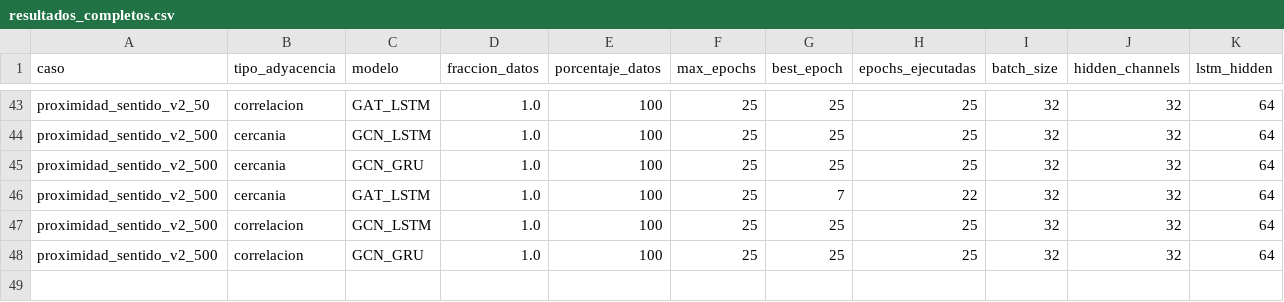
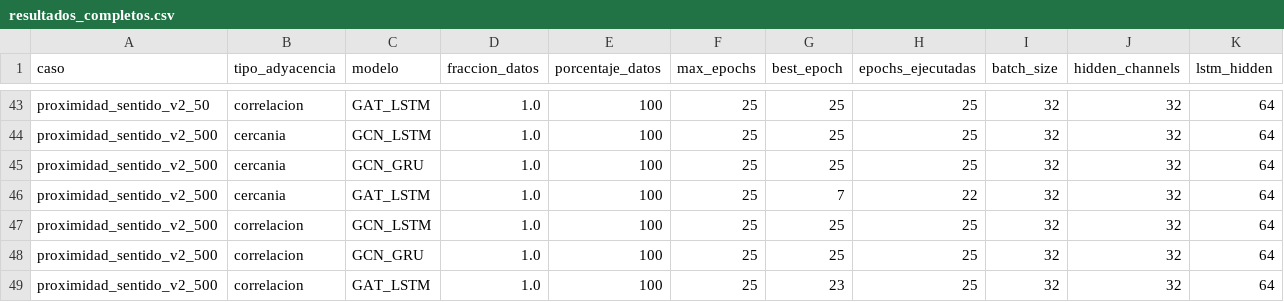
Before and after one commit to maisaarial/prediccion-congestion-trafico-gnn, a CSV file: results/experimentos_descongestion_mape/run_20260514_153421/resultados_completos.csv, drawn as a sheet; only a part is shown, gaps mark what is left out; rows hold the shown columns only; the diff names each change by its address in the sheet, - before the commit and + after, or states it on an @@ line.

Commit message:
avance experimento: run_20260514_153421

```diff
--- a/results/experimentos_descongestion_mape/run_20260514_153421/resultados_completos.csv
+++ b/results/experimentos_descongestion_mape/run_20260514_153421/resultados_completos.csv
+row 49: proximidad_sentido_v2_500 | correlacion | GAT_LSTM | 1.0 | 100 | 25 | 23 | 25 | 32 | 32 | 64
```
Also changed, not shown: 8 other files.
